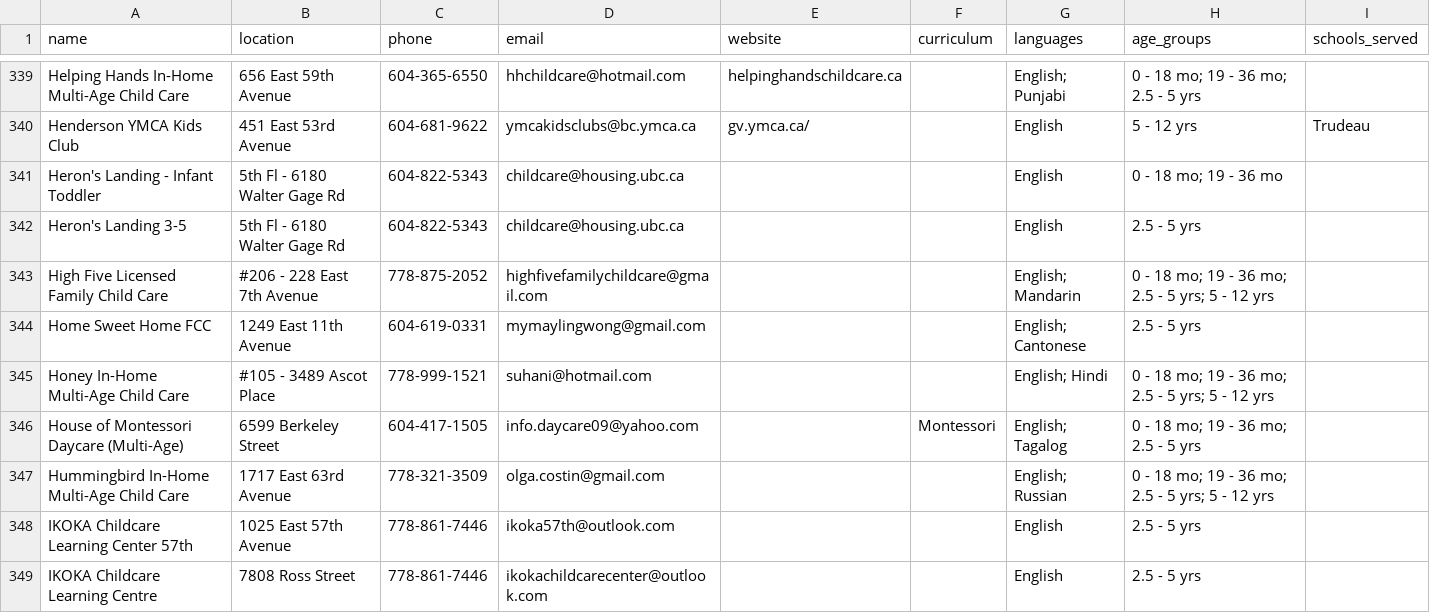
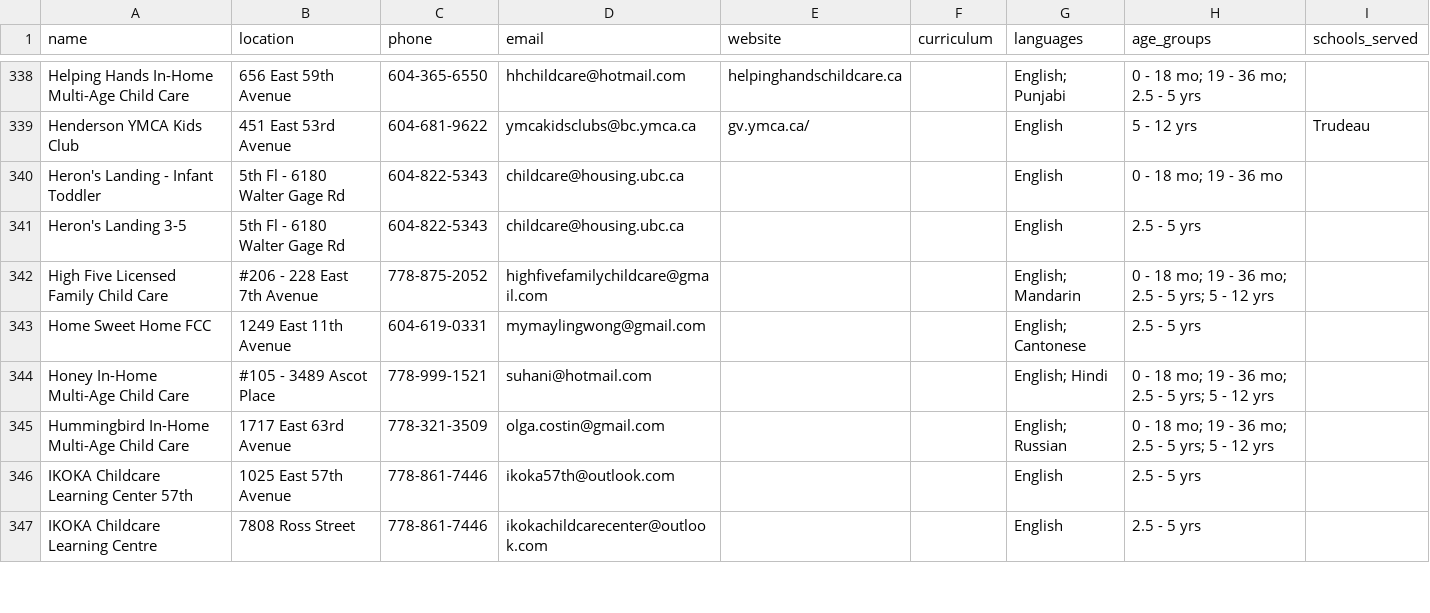
Before and after one commit to yzhong52/Vancouver-Daycare, a CSV file: processed_data/providers.csv, drawn as a sheet; only a part is shown, gaps mark what is left out; removed rows and columns are numbered as before the commit, all else as after; the diff covers the shown part only; the diff names each change by its address in the sheet, - before the commit and + after, or states it on an @@ line.

```diff
--- a/processed_data/providers.csv
+++ b/processed_data/providers.csv
-row 346: House of Montessori Daycare (Multi-Age) | 6599 Berkeley Street | 604-417-1505 | info.daycare09@yahoo.com |  | Montessori | English; Tagalog | 0 - 18 mo; 19 - 36 mo; 2.5 - 5 yrs
```
Also changed, not shown: 4 added rows, 4 removed rows, 3 moved rows and 17 edited cells elsewhere in this file, processed_data/enriched_vacancies.csv, processed_data/geocoded_vacancies.csv.
